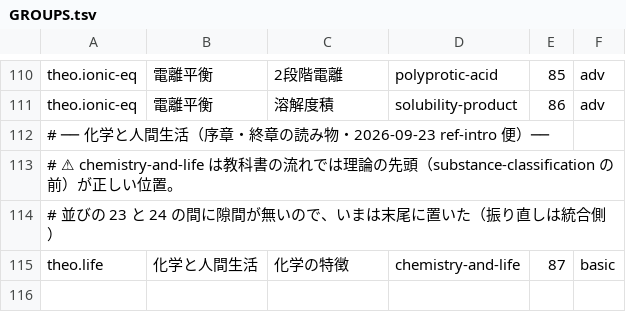
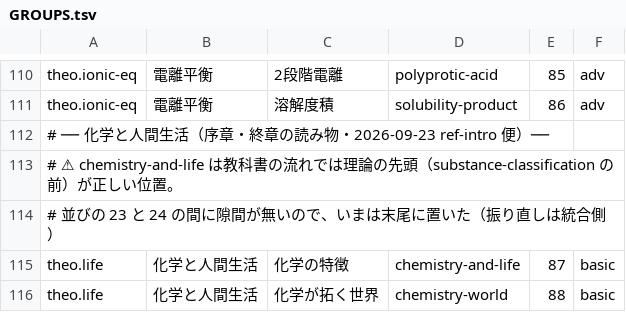
Before and after one commit to chem-assembler/chem-assembler.github.io, a TSV file: qa/GROUPS.tsv, drawn as a sheet; only a part is shown, gaps mark what is left out; the diff names each change by its address in the sheet, - before the commit and + after, or states it on an @@ line.

```diff
--- a/qa/GROUPS.tsv
+++ b/qa/GROUPS.tsv
+row 116: theo.life | 化学と人間生活 | 化学が拓く世界 | chemistry-world | 88 | basic
```
Also changed, not shown: 3 other files.
